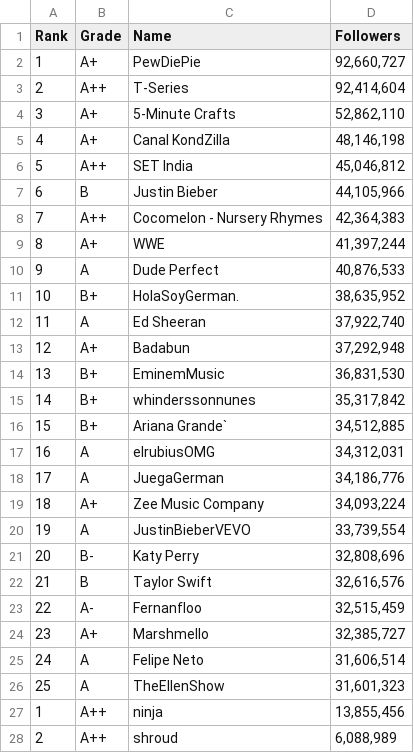
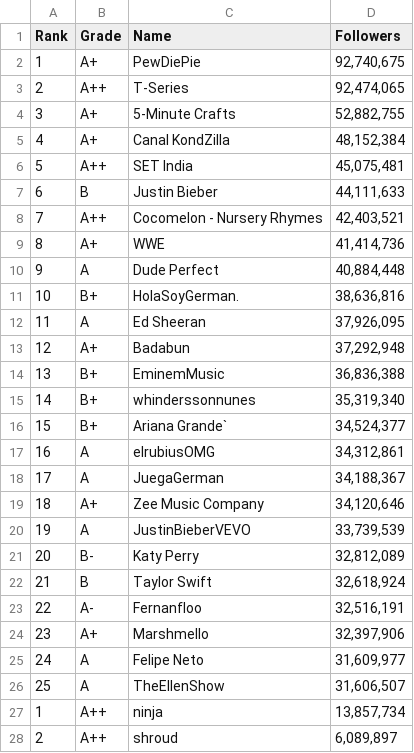
Before and after one commit to XavierCastillaCarbonell/SocialBladeWebScraper, a CSV file: Primera propuesta/output/TopInfluencers.csv, drawn as a sheet; only a part is shown; the diff covers the shown part only.

```diff
--- a/Primera propuesta/output/TopInfluencers.csv
+++ b/Primera propuesta/output/TopInfluencers.csv
@@ -1,28 +1,28 @@
 Rank,Grade,Name,Followers
-1,A+,PewDiePie,"92,660,727"
-2,A++,T-Series,"92,414,604"
-3,A+,5-Minute Crafts,"52,862,110"
-4,A+,Canal KondZilla,"48,146,198"
-5,A++,SET India,"45,046,812"
-6,B,Justin Bieber,"44,105,966"
-7,A++,Cocomelon - Nursery Rhymes,"42,364,383"
-8,A+,WWE,"41,397,244"
-9,A,Dude Perfect,"40,876,533"
-10,B+,HolaSoyGerman.,"38,635,952"
-11,A,Ed Sheeran,"37,922,740"
+1,A+,PewDiePie,"92,740,675"
+2,A++,T-Series,"92,474,065"
+3,A+,5-Minute Crafts,"52,882,755"
+4,A+,Canal KondZilla,"48,152,384"
+5,A++,SET India,"45,075,481"
+6,B,Justin Bieber,"44,111,633"
+7,A++,Cocomelon - Nursery Rhymes,"42,403,521"
+8,A+,WWE,"41,414,736"
+9,A,Dude Perfect,"40,884,448"
+10,B+,HolaSoyGerman.,"38,636,816"
+11,A,Ed Sheeran,"37,926,095"
 12,A+,Badabun,"37,292,948"
-13,B+,EminemMusic,"36,831,530"
-14,B+,whinderssonnunes,"35,317,842"
-15,B+,Ariana Grande`,"34,512,885"
-16,A,elrubiusOMG,"34,312,031"
-17,A,JuegaGerman,"34,186,776"
-18,A+,Zee Music Company,"34,093,224"
-19,A,JustinBieberVEVO,"33,739,554"
-20,B-,Katy Perry,"32,808,696"
-21,B,Taylor Swift,"32,616,576"
-22,A-,Fernanfloo,"32,515,459"
-23,A+,Marshmello,"32,385,727"
-24,A,Felipe Neto,"31,606,514"
-25,A,TheEllenShow,"31,601,323"
-1,A++,ninja,"13,855,456"
-2,A++,shroud,"6,088,989"
+13,B+,EminemMusic,"36,836,388"
+14,B+,whinderssonnunes,"35,319,340"
+15,B+,Ariana Grande`,"34,524,377"
+16,A,elrubiusOMG,"34,312,861"
+17,A,JuegaGerman,"34,188,367"
+18,A+,Zee Music Company,"34,120,646"
+19,A,JustinBieberVEVO,"33,739,539"
+20,B-,Katy Perry,"32,812,089"
+21,B,Taylor Swift,"32,618,924"
+22,A-,Fernanfloo,"32,516,191"
+23,A+,Marshmello,"32,397,906"
+24,A,Felipe Neto,"31,609,977"
+25,A,TheEllenShow,"31,606,507"
+1,A++,ninja,"13,857,734"
+2,A++,shroud,"6,089,897"
```
Also changed, not shown: 1 added row, 1 removed row and 78 edited cells elsewhere in this file, Primera propuesta/output/TopInfluencersDailymotion.csv, Primera propuesta/output/TopInfluencersFacebook.csv, 13 other files.
